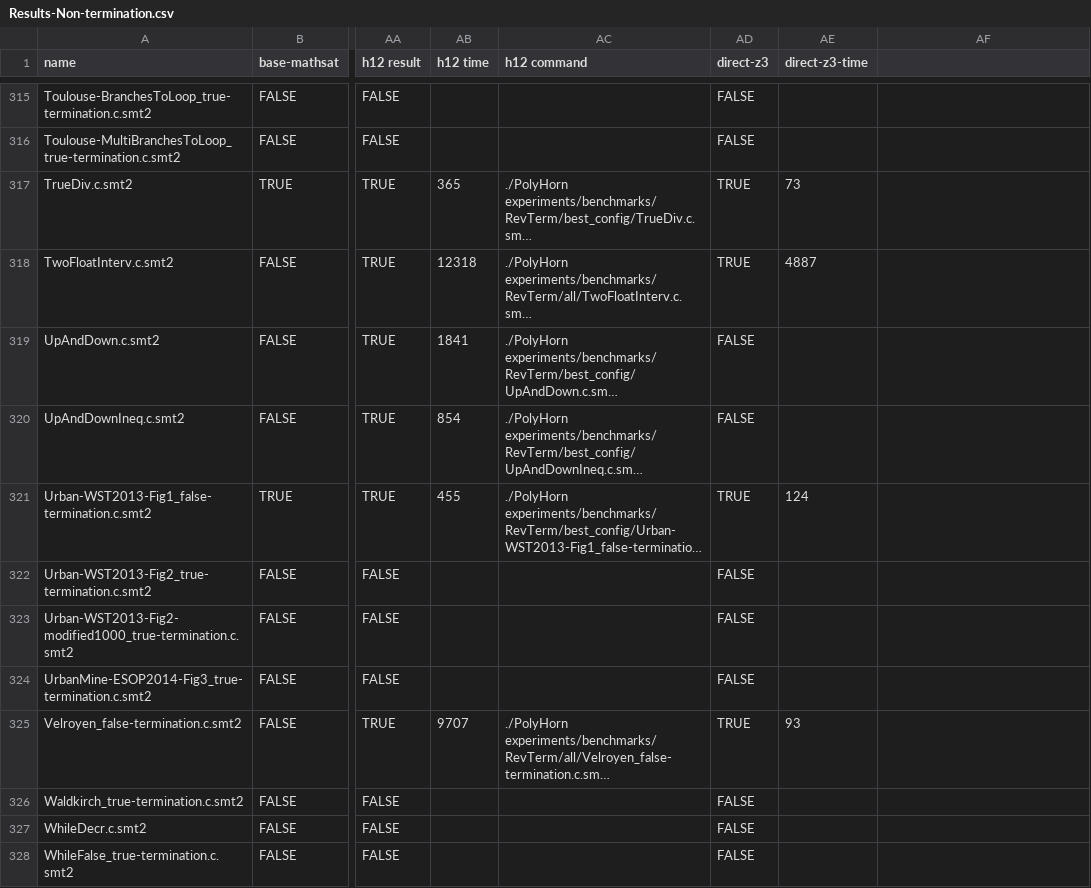
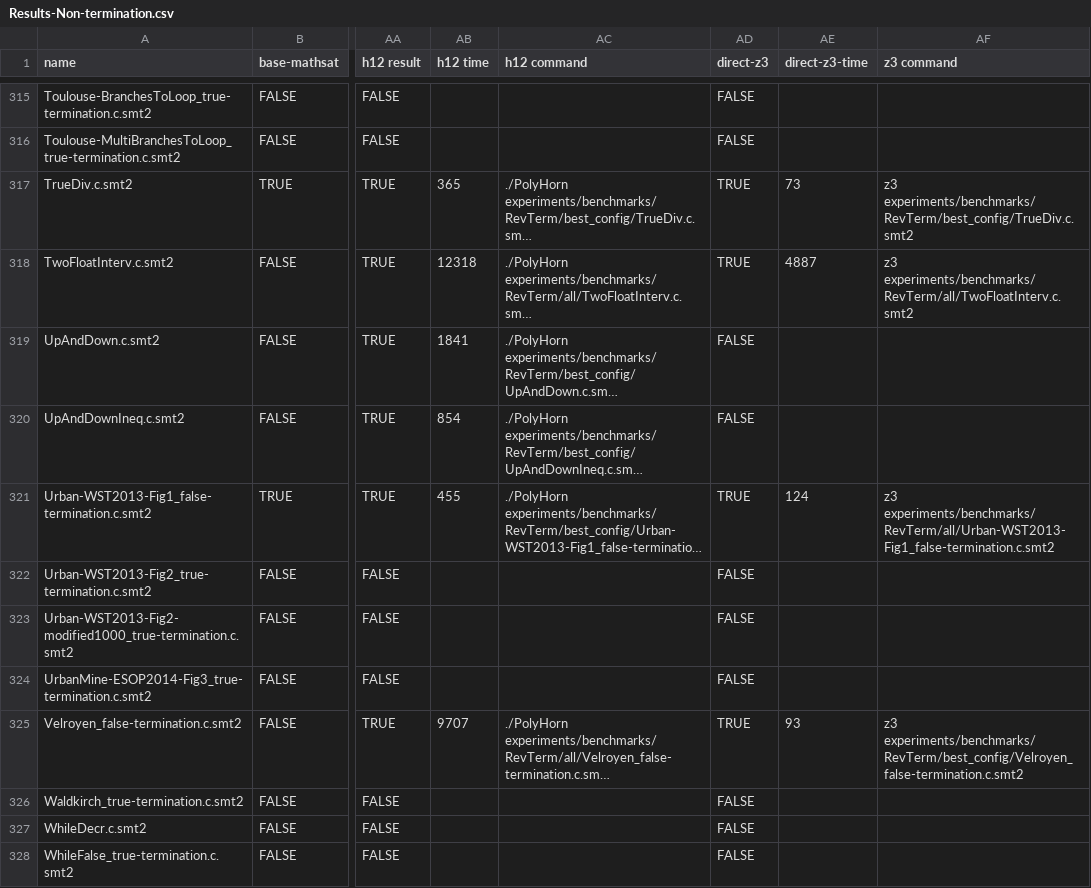
Before and after one commit to ChatterjeeGroup-ISTA/PolyHorn, a CSV file: experiments/Results-Non-termination.csv, drawn as a sheet; only a part is shown, gaps mark what is left out; long unchanged cells end in …; the diff covers the shown part only; the diff names each change by its address in the sheet, - before the commit and + after, or states it on an @@ line.

```diff
--- a/experiments/Results-Non-termination.csv
+++ b/experiments/Results-Non-termination.csv
-AF1: (empty)
+AF1: z3 command
-AF317 (z3 command): (empty)
+AF317 (z3 command): z3 experiments/benchmarks/RevTerm/best_config/TrueDiv.c.smt2
-AF318 (z3 command): (empty)
+AF318 (z3 command): z3 experiments/benchmarks/RevTerm/all/TwoFloatInterv.c.smt2
-AF321 (z3 command): (empty)
+AF321 (z3 command): z3 experiments/benchmarks/RevTerm/all/Urban-WST2013-Fig1_false-termination.c.smt2
-AF325 (z3 command): (empty)
+AF325 (z3 command): z3 experiments/benchmarks/RevTerm/best_config/Velroyen_false-termination.c.smt2
```
Also changed, not shown: 41 edited cells elsewhere in this file, experiments/Results-Termination.csv, experiments/Results-almost-sure-termination.csv, 1 other file.
